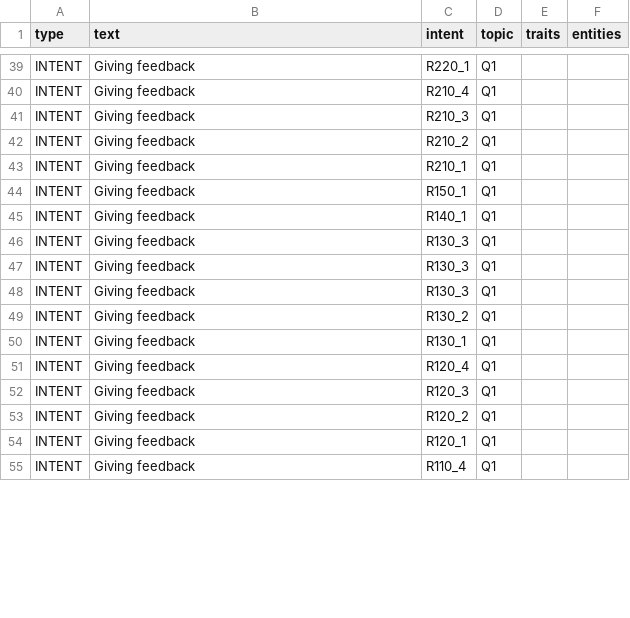
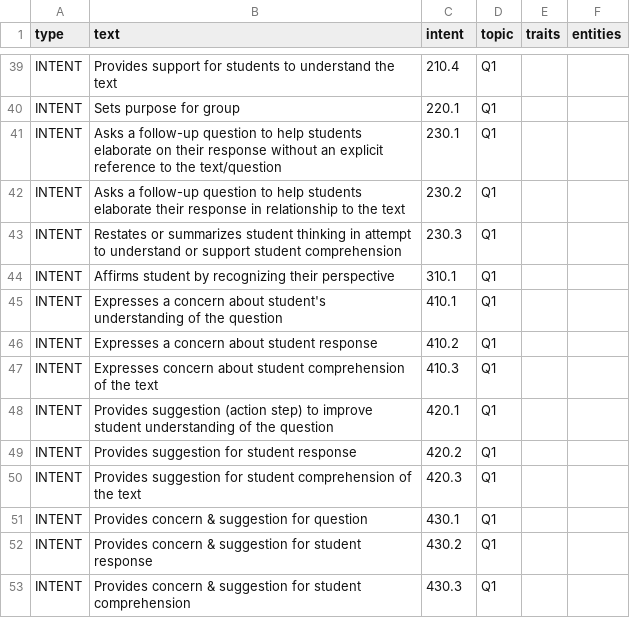
Before and after one commit to bferster/liza, a CSV file: RER-1.csv, drawn as a sheet; only a part is shown, gaps mark what is left out; removed rows and columns are numbered as before the commit, all else as after; the diff covers the shown part only; the diff names each change by its address in the sheet, - before the commit and + after, or states it on an @@ line.

```diff
--- a/RER-1.csv
+++ b/RER-1.csv
-B39 (text): Giving feedback
+B39 (text): Provides support for students to understand the text
-C39 (intent): R220_1
+C39 (intent): 210.4
-B40 (text): Giving feedback
+B40 (text): Sets purpose for group
-C40 (intent): R210_4
+C40 (intent): 220.1
-B41 (text): Giving feedback
+B41 (text): Asks a follow-up question to help students elaborate on their response without an explicit reference to the text/question
-C41 (intent): R210_3
+C41 (intent): 230.1
-B42 (text): Giving feedback
+B42 (text): Asks a follow-up question to help students elaborate their response in relationship to the text
-C42 (intent): R210_2
+C42 (intent): 230.2
-B43 (text): Giving feedback
+B43 (text): Restates or summarizes student thinking in attempt to understand or support student comprehension
-C43 (intent): R210_1
+C43 (intent): 230.3
-B44 (text): Giving feedback
+B44 (text): Affirms student by recognizing their perspective
-C44 (intent): R150_1
+C44 (intent): 310.1
-B45 (text): Giving feedback
+B45 (text): Expresses a concern about student's understanding of the question
-C45 (intent): R140_1
+C45 (intent): 410.1
-B46 (text): Giving feedback
+B46 (text): Expresses a concern about student response
-C46 (intent): R130_3
+C46 (intent): 410.2
-B47 (text): Giving feedback
+B47 (text): Expresses concern about student comprehension of the text
-C47 (intent): R130_3
+C47 (intent): 410.3
-row 48: INTENT | Giving feedback | R130_3 | Q1
-B48 (text): Giving feedback
+B48 (text): Provides suggestion (action step) to improve student understanding of the question
-C48 (intent): R130_2
+C48 (intent): 420.1
-row 50: INTENT | Giving feedback | R130_1 | Q1
-B49 (text): Giving feedback
+B49 (text): Provides suggestion for student response
-C49 (intent): R120_4
+C49 (intent): 420.2
-B50 (text): Giving feedback
+B50 (text): Provides suggestion for student comprehension of the text
-C50 (intent): R120_3
+C50 (intent): 420.3
-B51 (text): Giving feedback
+B51 (text): Provides concern & suggestion for question
-C51 (intent): R120_2
+C51 (intent): 430.1
-B52 (text): Giving feedback
+B52 (text): Provides concern & suggestion for student response
-C52 (intent): R120_1
+C52 (intent): 430.2
-B53 (text): Giving feedback
+B53 (text): Provides concern & suggestion for student comprehension
-C53 (intent): R110_4
+C53 (intent): 430.3
```
Also changed, not shown: 3 added rows, 2 removed rows, 1 moved row and 38 edited cells elsewhere in this file, 2 other files.
